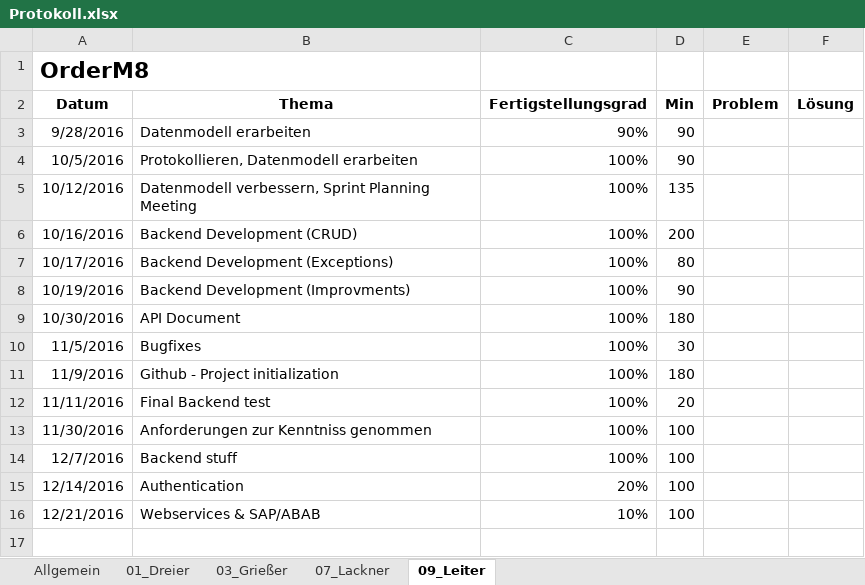
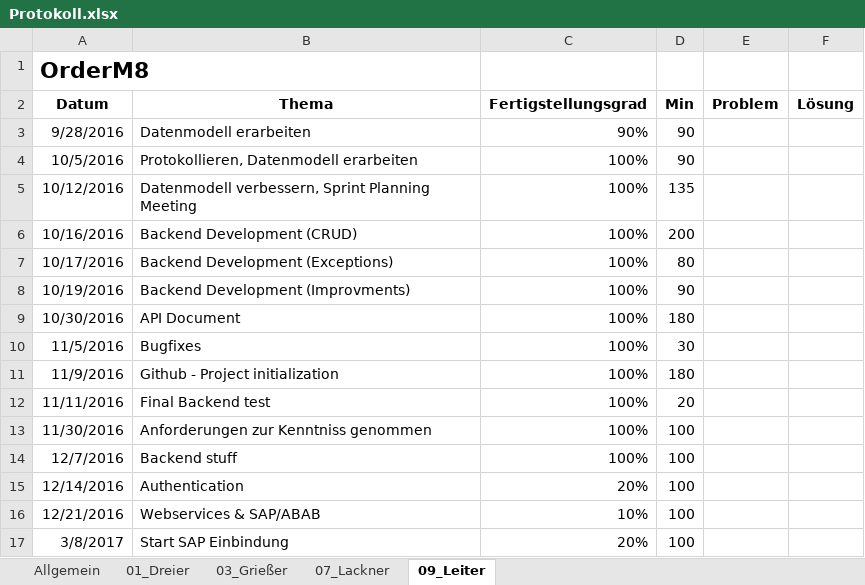
Before and after one commit to andygrie/OrderM8, an Excel workbook: Documents/Protokoll.xlsx, sheet 09_Leiter, drawn as a sheet; values as stored, in another font and other column widths than the file's, no borders; the diff names each change by its address in the sheet, - before the commit and + after, or states it on an @@ line.

```diff
--- a/Documents/Protokoll.xlsx (sheet 09_Leiter)
+++ b/Documents/Protokoll.xlsx (sheet 09_Leiter)
+row 17: 3/8/2017 | Start SAP Einbindung | 20% | 100
```
Also changed, not shown: sheet 07_Lackner, sheet 03_Grießer, sheet 01_Dreier, sheet Allgemein.
